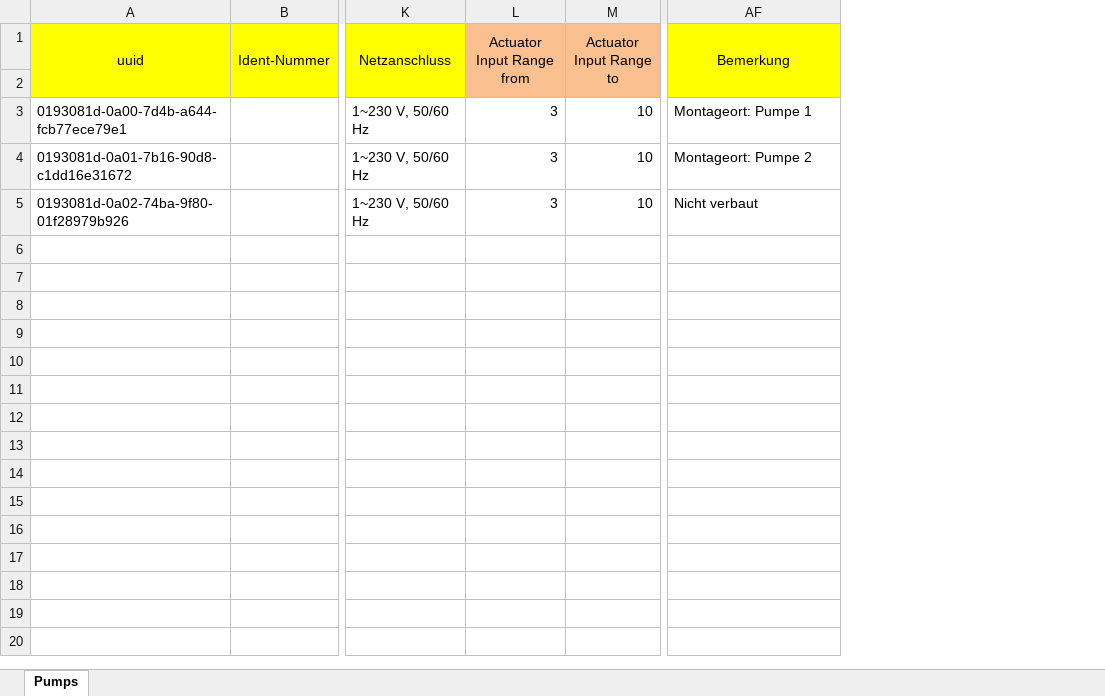
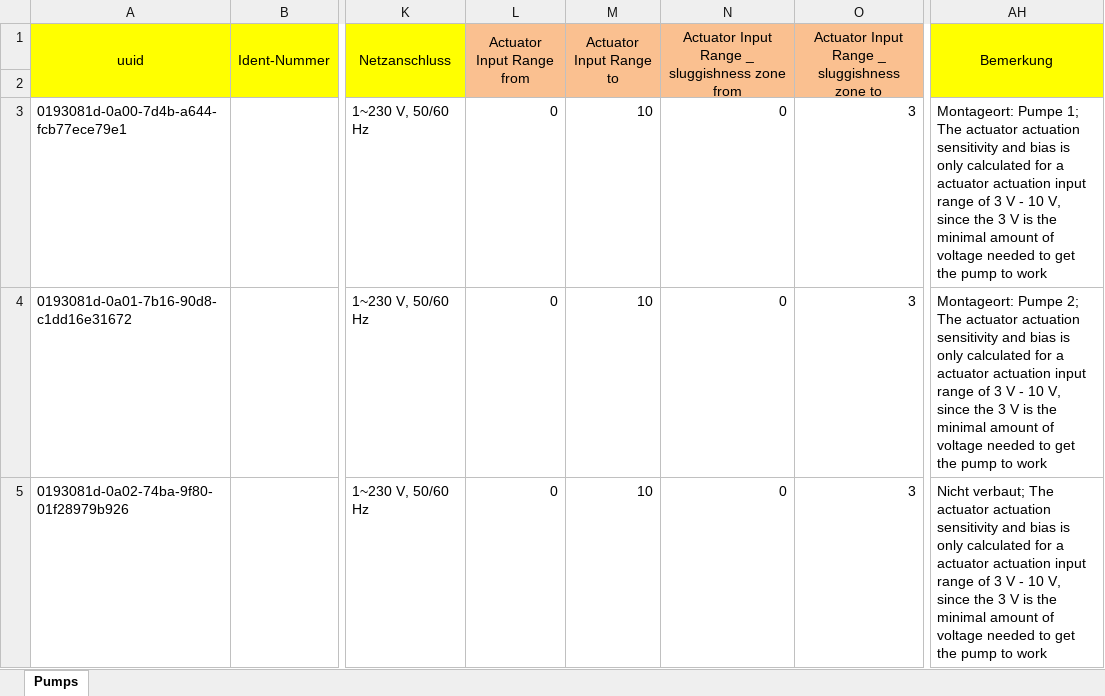
Before and after one commit to test123-all/hydropulser-database-scripts, an Excel workbook: pumps_table.xlsx, sheet Pumps, drawn as a sheet; only a part is shown, gaps mark what is left out; values as stored, in another font and other column widths than the file's, no borders; addresses are those after the commit; the diff names each change by its address in the sheet, - before the commit and + after, or states it on an @@ line.

Commit message:
Add the updated pumps_table.xlsx

```diff
--- a/pumps_table.xlsx (sheet Pumps)
+++ b/pumps_table.xlsx (sheet Pumps)
+column N, rows 1-5: Actuator Input Range _ sluggishness zone from |  | 0 | 0 | 0
+column O, rows 1-5: Actuator Input Range _ sluggishness zone to |  | 3 | 3 | 3
-L3:L5 (Actuator Input Range from): 3
+L3:L5 (Actuator Input Range from): 0
-AH3 (Bemerkung): Montageort: Pumpe 1
+AH3 (Bemerkung): Montageort: Pumpe 1; The actuator actuation sensitivity and bias is only calculated for a actuator actuation input range of 3 V - 10 V, since the 3 V is the minimal amount of voltage needed to get the pump to work
-AH4 (Bemerkung): Montageort: Pumpe 2
+AH4 (Bemerkung): Montageort: Pumpe 2; The actuator actuation sensitivity and bias is only calculated for a actuator actuation input range of 3 V - 10 V, since the 3 V is the minimal amount of voltage needed to get the pump to work
-AH5 (Bemerkung): Nicht verbaut
+AH5 (Bemerkung): Nicht verbaut; The actuator actuation sensitivity and bias is only calculated for a actuator actuation input range of 3 V - 10 V, since the 3 V is the minimal amount of voltage needed to get the pump to work
```
Also changed, not shown: formulas that keep their value.
